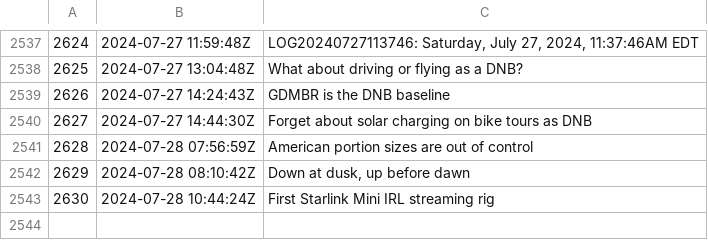
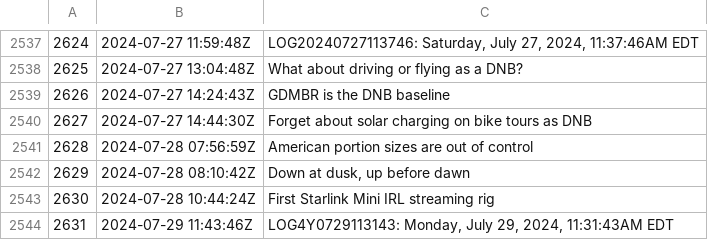
Before and after one commit to rwxrob/zet, a TSV file: docs/dex/nodes.tsv, drawn as a sheet; only a part is shown, gaps mark what is left out; the diff names each change by its address in the sheet, - before the commit and + after, or states it on an @@ line.

Commit message:
LOG4Y0729113143: Monday, July 29, 2024, 11:31:43AM EDT

```diff
--- a/docs/dex/nodes.tsv
+++ b/docs/dex/nodes.tsv
+row 2544: 2631 | 2024-07-29 11:43:46Z | LOG4Y0729113143: Monday, July 29, 2024, 11:31:43AM EDT
```
Also changed, not shown: 3 other files.
